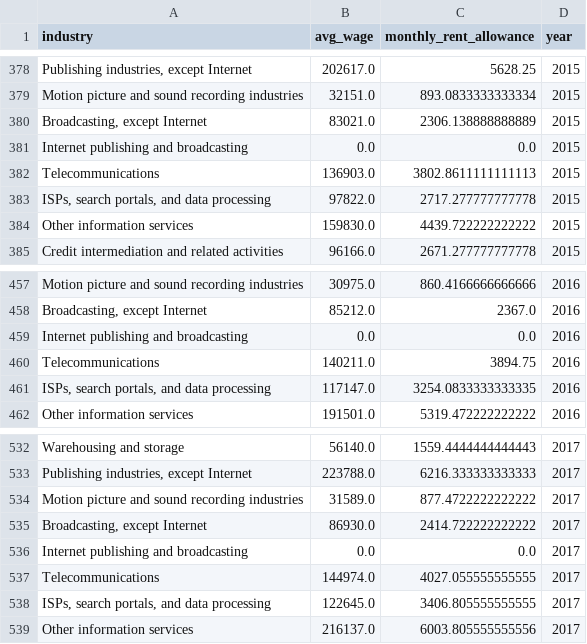
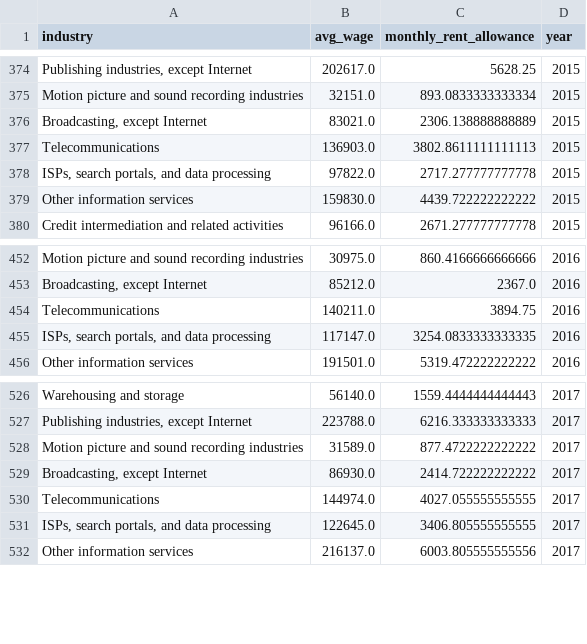
Before and after one commit to rsquillace/renters-lament, a CSV file: data/wage_data.csv, drawn as a sheet; only a part is shown, gaps mark what is left out; the diff covers the shown part only; the diff names each change by its address in the sheet, - before the commit and + after, or states it on an @@ line.

```diff
--- a/data/wage_data.csv
+++ b/data/wage_data.csv
-row 381: Internet publishing and broadcasting | 0.0 | 0.0 | 2015
-row 459: Internet publishing and broadcasting | 0.0 | 0.0 | 2016
-row 536: Internet publishing and broadcasting | 0.0 | 0.0 | 2017
```
Also changed, not shown: 4 removed rows and 7 edited cells elsewhere in this file, 1 other file.
